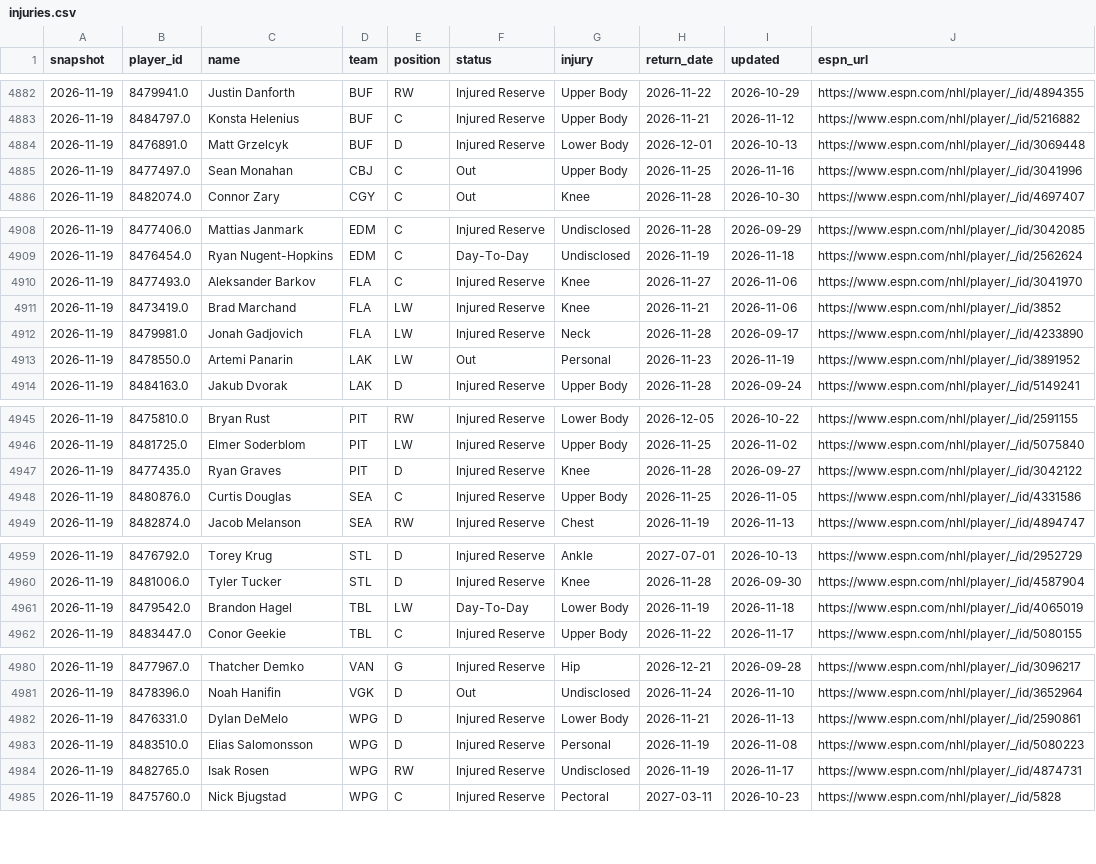
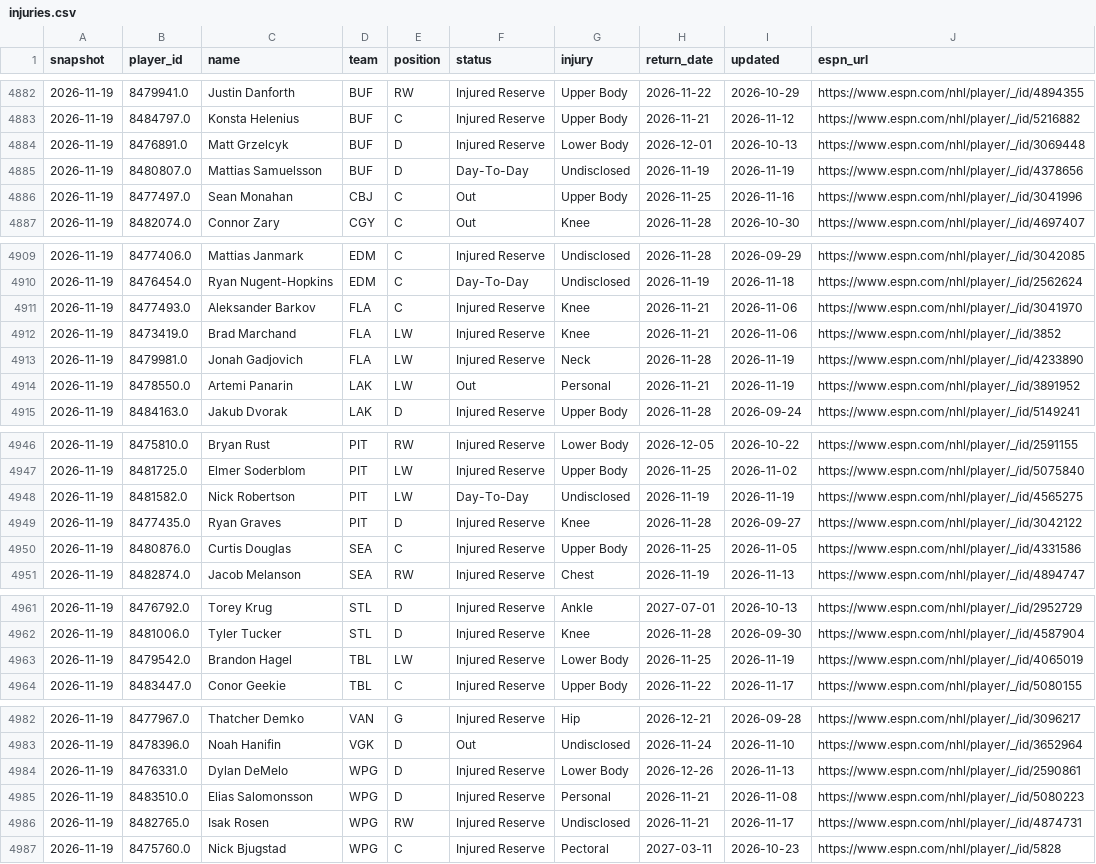
Before and after one commit to juhaopesonen/NHL-stats, a CSV file: data/2026-27/injuries.csv, drawn as a sheet; only a part is shown, gaps mark what is left out; the diff covers the shown part only.

```diff
--- a/data/2026-27/injuries.csv
+++ b/data/2026-27/injuries.csv
@@ -4884,2 +4884,3 @@ snapshot,player_id,name,team,position,status,injury,return_date,updated,espn_url
 2026-11-19,8476891.0,Matt Grzelcyk,BUF,D,Injured Reserve,Lower Body,2026-12-01,2026-10-13,https://www.espn.com/nhl/player/_/id/3069448
+2026-11-19,8480807.0,Mattias Samuelsson,BUF,D,Day-To-Day,Undisclosed,2026-11-19,2026-11-19,https://www.espn.com/nhl/player/_/id/4378656
 2026-11-19,8477497.0,Sean Monahan,CBJ,C,Out,Upper Body,2026-11-25,2026-11-16,https://www.espn.com/nhl/player/_/id/3041996
@@ -4909,6 +4910,6 @@ snapshot,player_id,name,team,position,status,injury,return_date,updated,espn_url
 2026-11-19,8476454.0,Ryan Nugent-Hopkins,EDM,C,Day-To-Day,Undisclosed,2026-11-19,2026-11-18,https://www.espn.com/nhl/player/_/id/2562624
-2026-11-19,8477493.0,Aleksander Barkov,FLA,C,Injured Reserve,Knee,2026-11-27,2026-11-06,https://www.espn.com/nhl/player/_/id/3041970
+2026-11-19,8477493.0,Aleksander Barkov,FLA,C,Injured Reserve,Knee,2026-11-21,2026-11-06,https://www.espn.com/nhl/player/_/id/3041970
 2026-11-19,8473419.0,Brad Marchand,FLA,LW,Injured Reserve,Knee,2026-11-21,2026-11-06,https://www.espn.com/nhl/player/_/id/3852
-2026-11-19,8479981.0,Jonah Gadjovich,FLA,LW,Injured Reserve,Neck,2026-11-28,2026-09-17,https://www.espn.com/nhl/player/_/id/4233890
-2026-11-19,8478550.0,Artemi Panarin,LAK,LW,Out,Personal,2026-11-23,2026-11-19,https://www.espn.com/nhl/player/_/id/3891952
+2026-11-19,8479981.0,Jonah Gadjovich,FLA,LW,Injured Reserve,Neck,2026-11-28,2026-11-19,https://www.espn.com/nhl/player/_/id/4233890
+2026-11-19,8478550.0,Artemi Panarin,LAK,LW,Out,Personal,2026-11-21,2026-11-19,https://www.espn.com/nhl/player/_/id/3891952
 2026-11-19,8484163.0,Jakub Dvorak,LAK,D,Injured Reserve,Upper Body,2026-11-28,2026-09-24,https://www.espn.com/nhl/player/_/id/5149241
@@ -4946,2 +4947,3 @@ snapshot,player_id,name,team,position,status,injury,return_date,updated,espn_url
 2026-11-19,8481725.0,Elmer Soderblom,PIT,LW,Injured Reserve,Upper Body,2026-11-25,2026-11-02,https://www.espn.com/nhl/player/_/id/5075840
+2026-11-19,8481582.0,Nick Robertson,PIT,LW,Day-To-Day,Undisclosed,2026-11-19,2026-11-19,https://www.espn.com/nhl/player/_/id/4565275
 2026-11-19,8477435.0,Ryan Graves,PIT,D,Injured Reserve,Knee,2026-11-28,2026-09-27,https://www.espn.com/nhl/player/_/id/3042122
@@ -4960,3 +4962,3 @@ snapshot,player_id,name,team,position,status,injury,return_date,updated,espn_url
 2026-11-19,8481006.0,Tyler Tucker,STL,D,Injured Reserve,Knee,2026-11-28,2026-09-30,https://www.espn.com/nhl/player/_/id/4587904
-2026-11-19,8479542.0,Brandon Hagel,TBL,LW,Day-To-Day,Lower Body,2026-11-19,2026-11-18,https://www.espn.com/nhl/player/_/id/4065019
+2026-11-19,8479542.0,Brandon Hagel,TBL,LW,Injured Reserve,Lower Body,2026-11-25,2026-11-19,https://www.espn.com/nhl/player/_/id/4065019
 2026-11-19,8483447.0,Conor Geekie,TBL,C,Injured Reserve,Upper Body,2026-11-22,2026-11-17,https://www.espn.com/nhl/player/_/id/5080155
@@ -4981,5 +4983,5 @@ snapshot,player_id,name,team,position,status,injury,return_date,updated,espn_url
 2026-11-19,8478396.0,Noah Hanifin,VGK,D,Out,Undisclosed,2026-11-24,2026-11-10,https://www.espn.com/nhl/player/_/id/3652964
-2026-11-19,8476331.0,Dylan DeMelo,WPG,D,Injured Reserve,Lower Body,2026-11-21,2026-11-13,https://www.espn.com/nhl/player/_/id/2590861
-2026-11-19,8483510.0,Elias Salomonsson,WPG,D,Injured Reserve,Personal,2026-11-19,2026-11-08,https://www.espn.com/nhl/player/_/id/5080223
-2026-11-19,8482765.0,Isak Rosen,WPG,RW,Injured Reserve,Undisclosed,2026-11-19,2026-11-17,https://www.espn.com/nhl/player/_/id/4874731
+2026-11-19,8476331.0,Dylan DeMelo,WPG,D,Injured Reserve,Lower Body,2026-12-26,2026-11-13,https://www.espn.com/nhl/player/_/id/2590861
+2026-11-19,8483510.0,Elias Salomonsson,WPG,D,Injured Reserve,Personal,2026-11-21,2026-11-08,https://www.espn.com/nhl/player/_/id/5080223
+2026-11-19,8482765.0,Isak Rosen,WPG,RW,Injured Reserve,Undisclosed,2026-11-21,2026-11-17,https://www.espn.com/nhl/player/_/id/4874731
 2026-11-19,8475760.0,Nick Bjugstad,WPG,C,Injured Reserve,Pectoral,2027-03-11,2026-10-23,https://www.espn.com/nhl/player/_/id/5828
```
Also changed, not shown: 1 edited cell elsewhere in this file, 3 other files.
